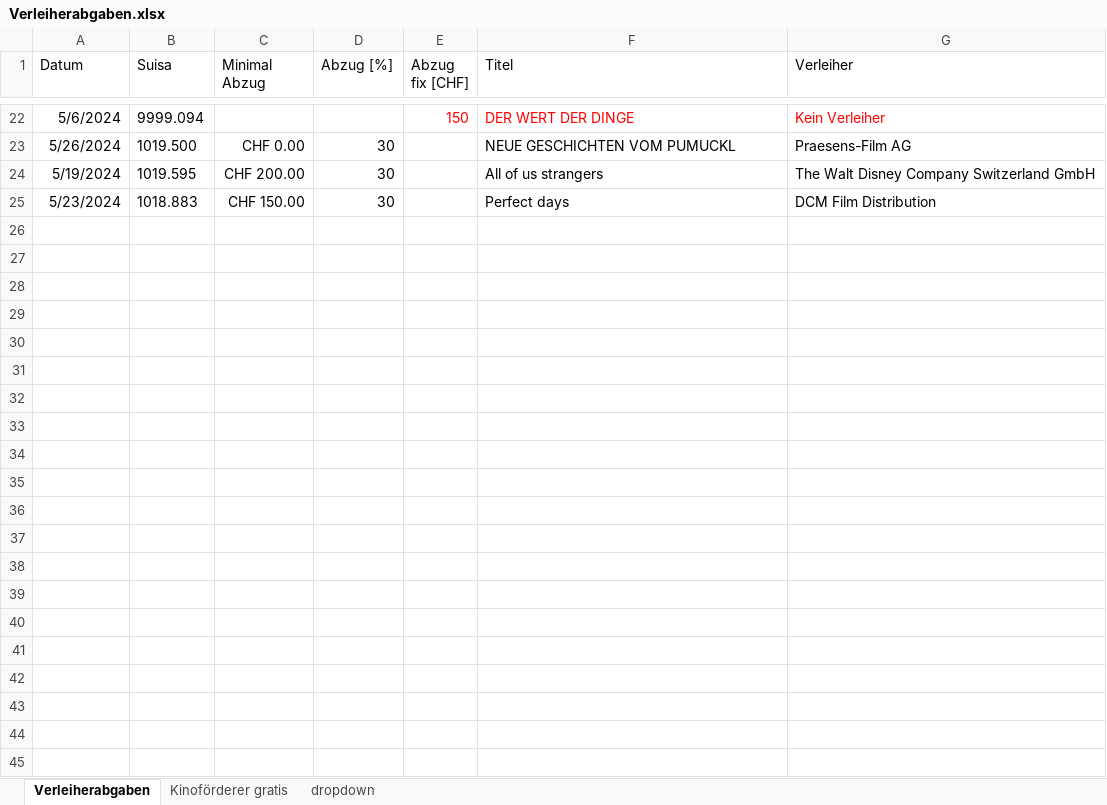
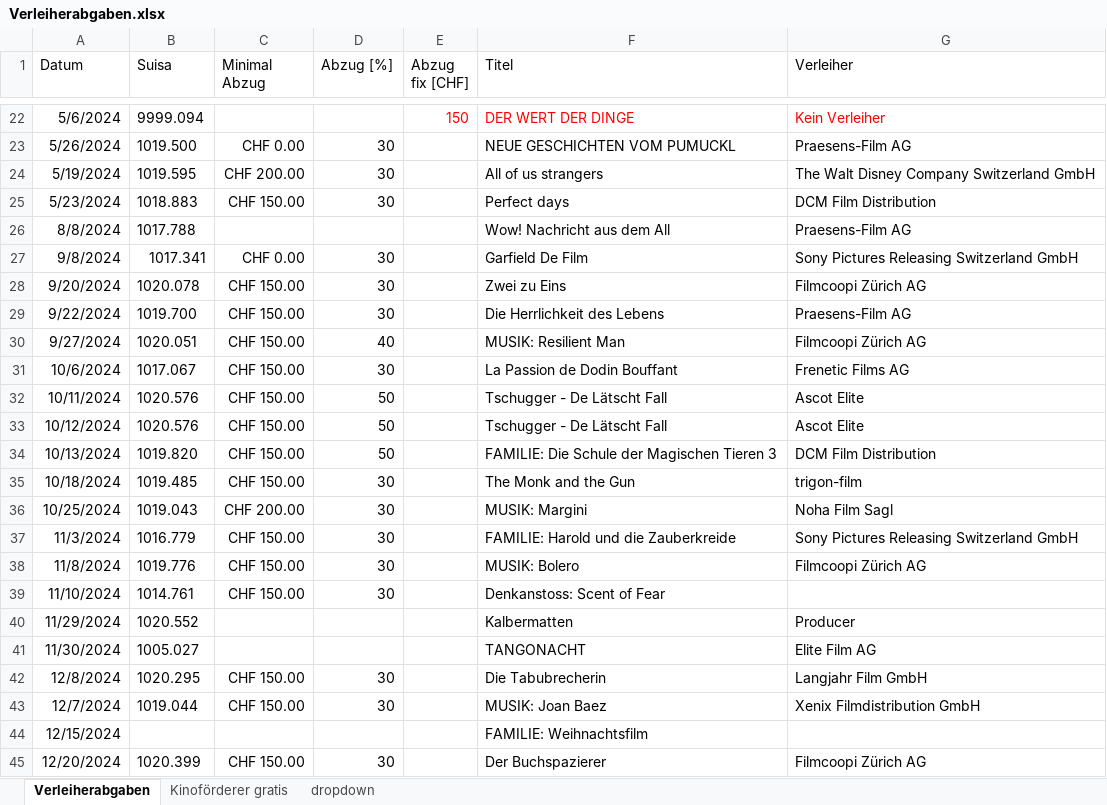
Before and after one commit to slvwagner/Kinoklub, an Excel workbook: Input/Verleiherabgaben.xlsx, sheet Verleiherabgaben, drawn as a sheet; only a part is shown, gaps mark what is left out; values as stored, in another font and other column widths than the file's, no borders; table styles not drawn; the diff names each change by its address in the sheet, - before the commit and + after, or states it on an @@ line.

```diff
--- a/Input/Verleiherabgaben.xlsx (sheet Verleiherabgaben)
+++ b/Input/Verleiherabgaben.xlsx (sheet Verleiherabgaben)
+row 26: 8/8/2024 | 1017.788 |  |  |  | Wow! Nachricht aus dem All | Praesens-Film AG
+row 27: 9/8/2024 | 1017.341 | CHF 0.00 | 30 |  | Garfield De Film | Sony Pictures Releasing Switzerland GmbH
+row 28: 9/20/2024 | 1020.078 | CHF 150.00 | 30 |  | Zwei zu Eins | Filmcoopi Zürich AG
+row 29: 9/22/2024 | 1019.700 | CHF 150.00 | 30 |  | Die Herrlichkeit des Lebens | Praesens-Film AG
+row 30: 9/27/2024 | 1020.051 | CHF 150.00 | 40 |  | MUSIK: Resilient Man | Filmcoopi Zürich AG
+row 31: 10/6/2024 | 1017.067 | CHF 150.00 | 30 |  | La Passion de Dodin Bouffant | Frenetic Films AG
+row 32: 10/11/2024 | 1020.576 | CHF 150.00 | 50 |  | Tschugger - De Lätscht Fall | Ascot Elite
+row 33: 10/12/2024 | 1020.576 | CHF 150.00 | 50 |  | Tschugger - De Lätscht Fall | Ascot Elite
+row 34: 10/13/2024 | 1019.820 | CHF 150.00 | 50 |  | FAMILIE: Die Schule der Magischen Tieren 3 | DCM Film Distribution
+row 35: 10/18/2024 | 1019.485 | CHF 150.00 | 30 |  | The Monk and the Gun | trigon-film
+row 36: 10/25/2024 | 1019.043 | CHF 200.00 | 30 |  | MUSIK: Margini | Noha Film Sagl
+row 37: 11/3/2024 | 1016.779 | CHF 150.00 | 30 |  | FAMILIE: Harold und die Zauberkreide | Sony Pictures Releasing Switzerland GmbH
+row 38: 11/8/2024 | 1019.776 | CHF 150.00 | 30 |  | MUSIK: Bolero | Filmcoopi Zürich AG
+row 39: 11/10/2024 | 1014.761 | CHF 150.00 | 30 |  | Denkanstoss: Scent of Fear
+row 40: 11/29/2024 | 1020.552 |  |  |  | Kalbermatten | Producer
+row 41: 11/30/2024 | 1005.027 |  |  |  | TANGONACHT | Elite Film AG
+row 42: 12/8/2024 | 1020.295 | CHF 150.00 | 30 |  | Die Tabubrecherin | Langjahr Film GmbH
+row 43: 12/7/2024 | 1019.044 | CHF 150.00 | 30 |  | MUSIK: Joan Baez | Xenix Filmdistribution GmbH
+row 44: 12/15/2024 |  |  |  |  | FAMILIE: Weihnachtsfilm
+row 45: 12/20/2024 | 1020.399 | CHF 150.00 | 30 |  | Der Buchspazierer | Filmcoopi Zürich AG
```
Also changed, not shown: 1 other file.
